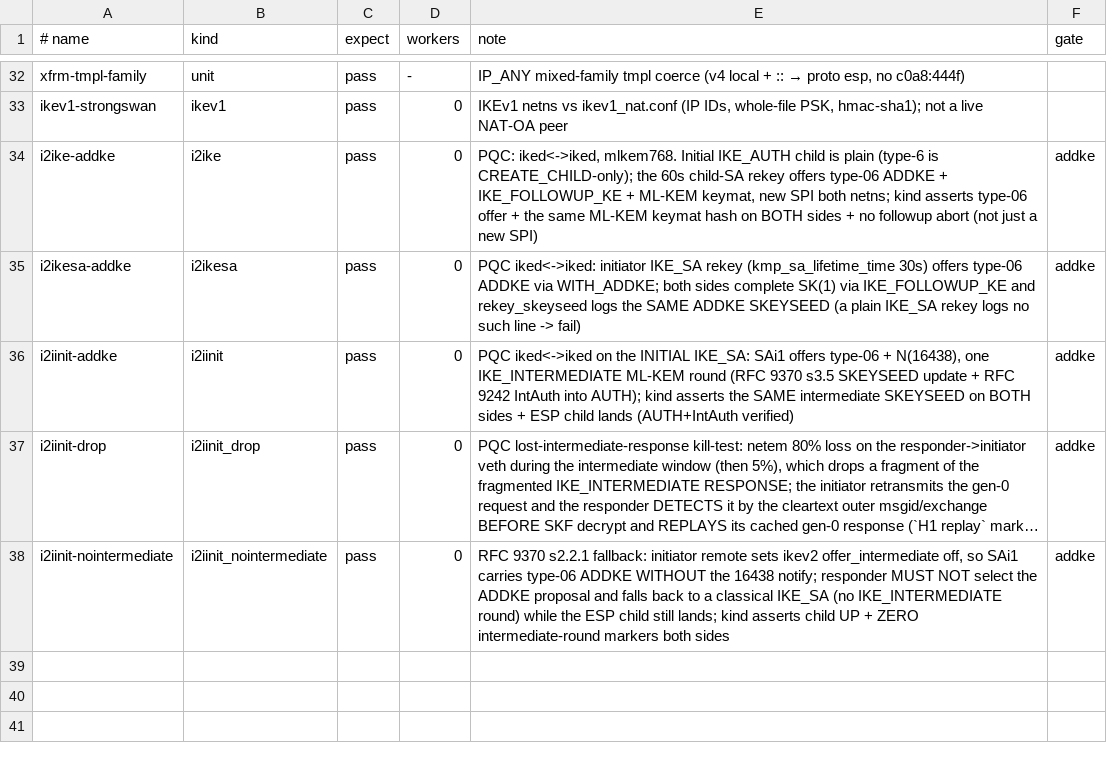
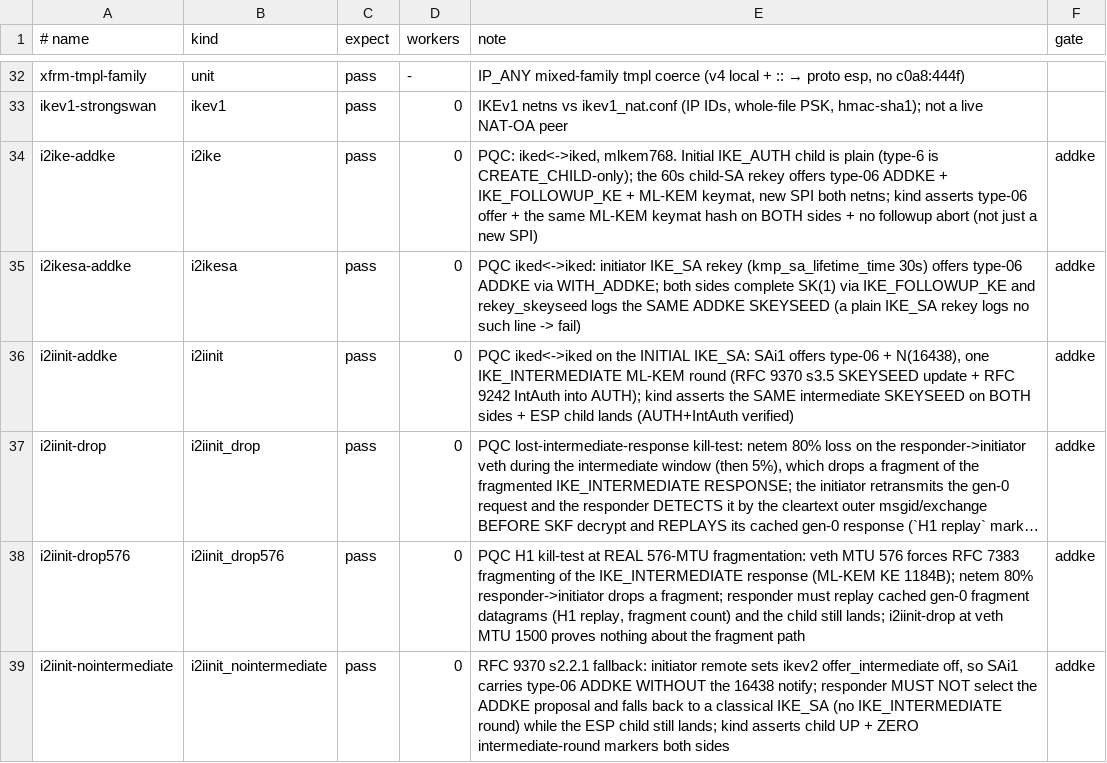
Before and after one commit to derekm/racoon2, a TSV file: samples/linux-matrix/cases.tsv, drawn as a sheet; only a part is shown, gaps mark what is left out; long unchanged cells end in …; the diff names each change by its address in the sheet, - before the commit and + after, or states it on an @@ line.

Commit message:
test(matrix): 576-MTU i2iinit-drop576 kill-test for real RFC 7383 fragment replay
veth MTU 576 forces the ML-KEM KE (1184B) in the IKE_INTERMEDIATE
response to fragment; netem 80% responder->initiator drops a fragment;
the initiator retransmits the gen-0 request and the responder replays
its cached gen-0 fragment datagrams (H1 replay marker).  The 1500-MTU
i2iinit-drop case cannot prove this (no fragmentation).  Box result:
attempt 1 intermediate round(init=1 resp=1) up=1 H1 replay=3 PASS.

```diff
--- a/samples/linux-matrix/cases.tsv
+++ b/samples/linux-matrix/cases.tsv
+row 38: i2iinit-drop576 | i2iinit_drop576 | pass | 0 | PQC H1 kill-test at REAL 576-MTU fragmentation: veth MTU 576 forces RFC 7383 fragmenting of the IKE_INTERMEDIATE response (ML-KEM KE 1184B); netem 80% responder->initiator drops a fragment; responder must replay cached gen-0 fragment datagrams (H1 replay, fragment count) and the child still lands; i2iinit-drop at veth MTU 1500 proves nothing about the fragment path | addke
```
Also changed, not shown: 2 other files.
